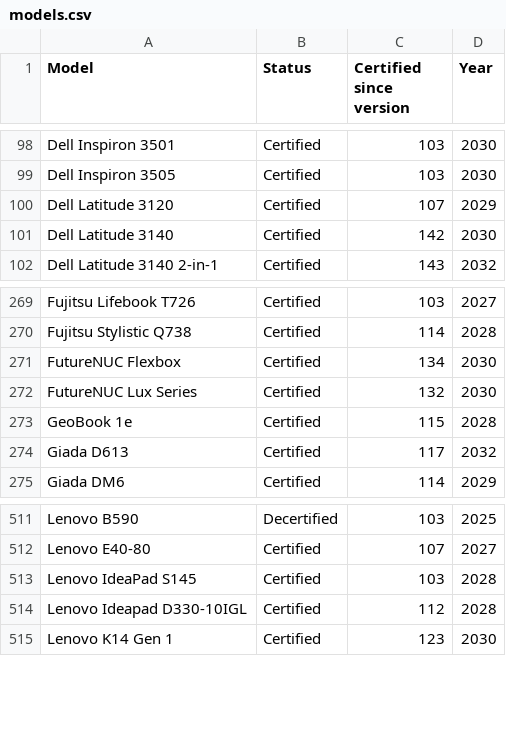
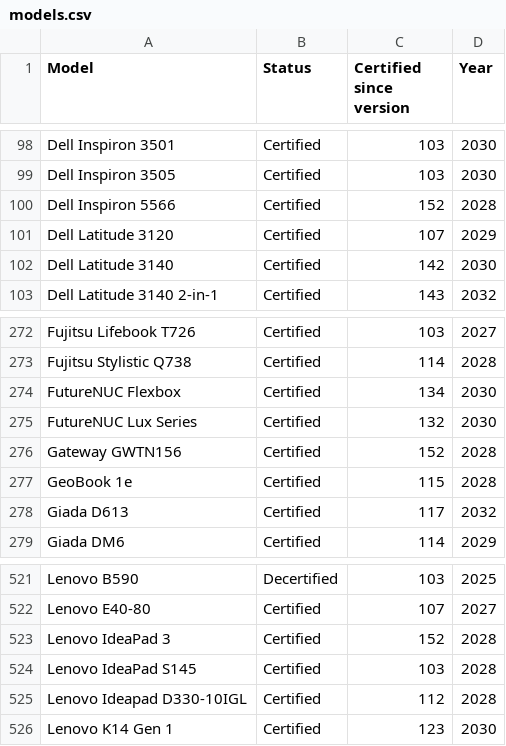
Before and after one commit to fclairamb/chrome-os-flex-models-list, a CSV file: models.csv, drawn as a sheet; only a part is shown, gaps mark what is left out; the diff covers the shown part only; the diff names each change by its address in the sheet, - before the commit and + after, or states it on an @@ line.

```diff
--- a/models.csv
+++ b/models.csv
+row 100: Dell Inspiron 5566 | Certified | 152 | 2028
+row 276: Gateway GWTN156 | Certified | 152 | 2028
+row 523: Lenovo IdeaPad 3 | Certified | 152 | 2028
```
Also changed, not shown: 10 added rows elsewhere in this file, 1 other file.
